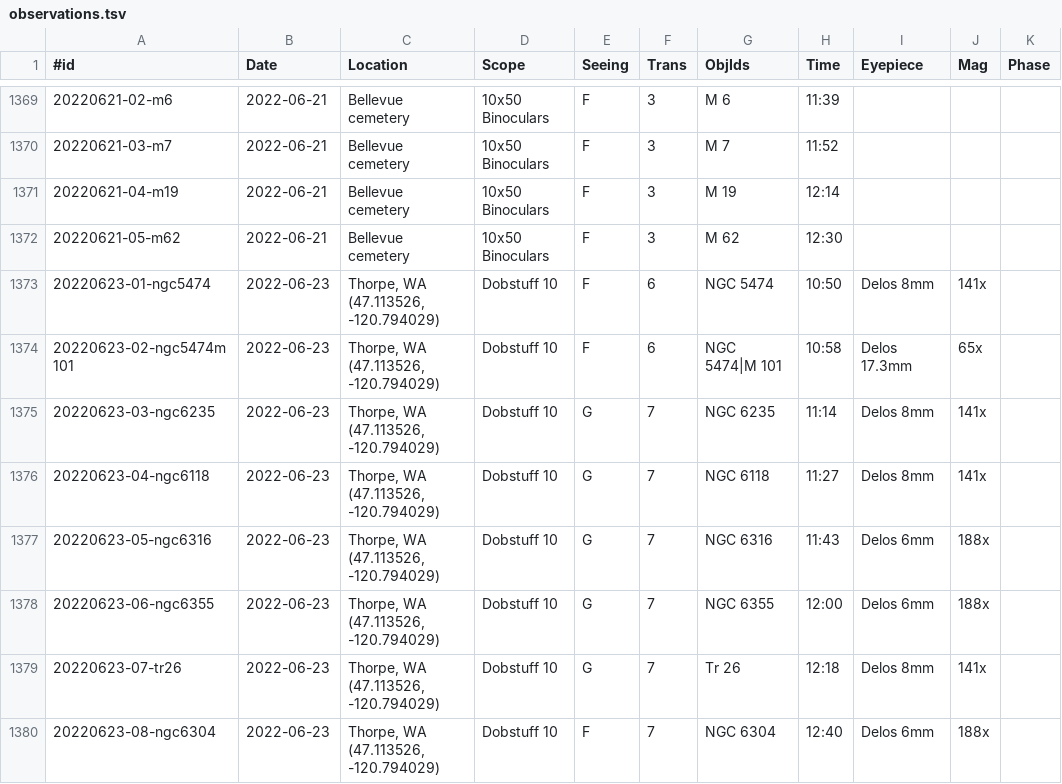
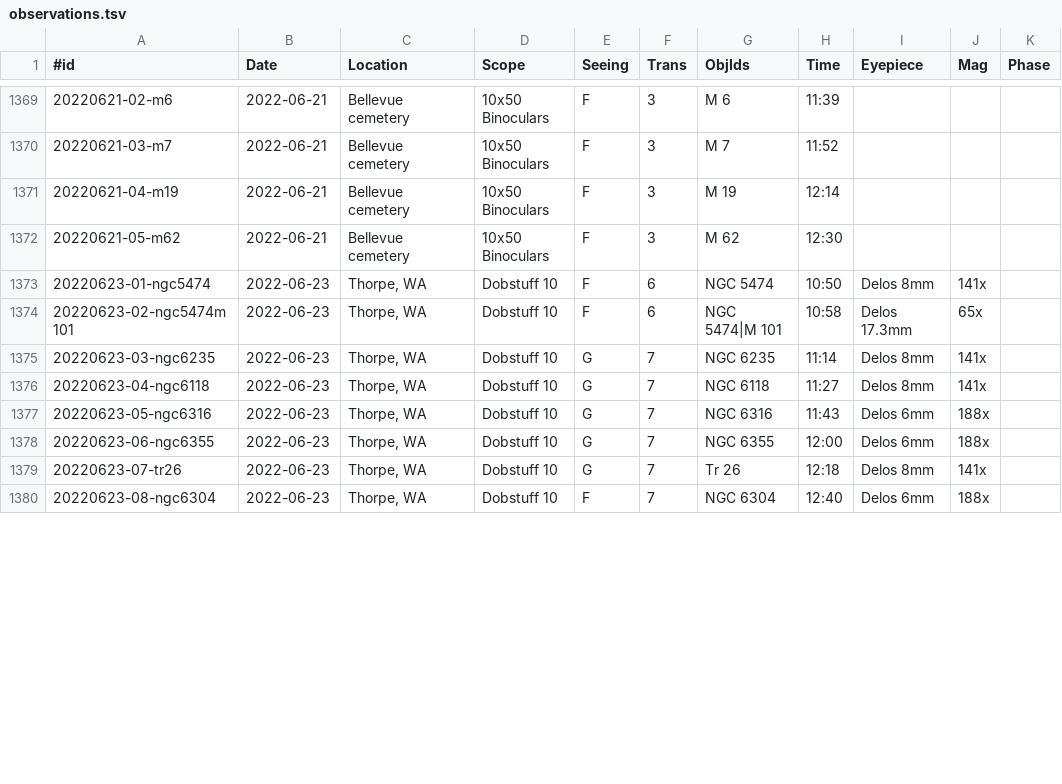
Before and after one commit to jonathanacross/astrodb, a TSV file: data/observations.tsv, drawn as a sheet; only a part is shown, gaps mark what is left out; the diff covers the shown part only; the diff names each change by its address in the sheet, - before the commit and + after, or states it on an @@ line.

Commit message:
removing location from Thorpe, since it's so common now

```diff
--- a/data/observations.tsv
+++ b/data/observations.tsv
-C1373:C1380 (Location): Thorpe, WA (47.113526, -120.794029)
+C1373:C1380 (Location): Thorpe, WA
```
Also changed, not shown: 82 edited cells elsewhere in this file.
